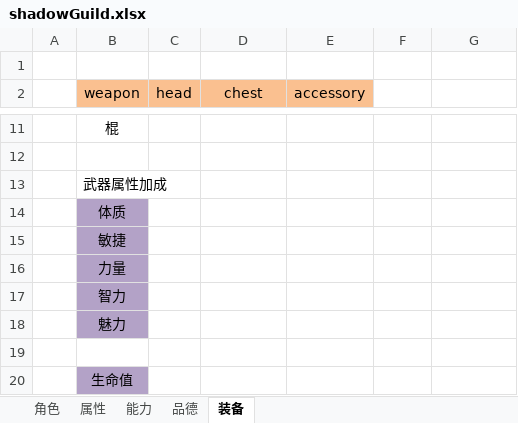
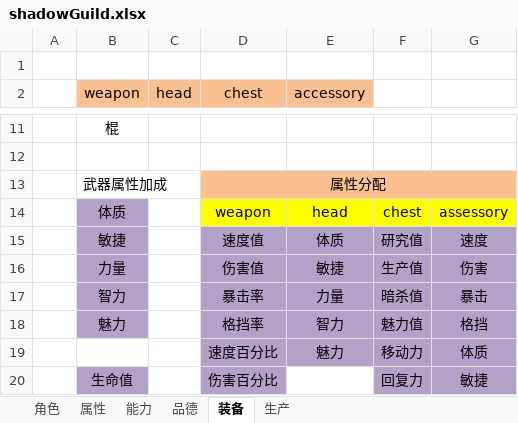
Before and after one commit to uglyfrog/hunterX_github, an Excel workbook: config/shadowGuild.xlsx, sheet 装备, drawn as a sheet; only a part is shown, gaps mark what is left out; values as stored, in another font and other column widths than the file's, no borders; the diff covers the shown part only; the diff names each change by its address in the sheet, - before the commit and + after, or states it on an @@ line.

```diff
--- a/config/shadowGuild.xlsx (sheet 装备)
+++ b/config/shadowGuild.xlsx (sheet 装备)
+sheet tab: 生产
-D13 (chest): (empty)
+D13 (chest): 属性分配
-D13:G13 fill: none
+D13:G13 fill: #FAC090
+D13:G13 merged
-D14 (chest): (empty)
+D14 (chest): weapon
-D14:G14 fill: none
+D14:G14 fill: #FFFF00
-E14 (accessory): (empty)
+E14 (accessory): head
-F14: (empty)
+F14: chest
-G14: (empty)
+G14: assessory
-D15 (chest): (empty)
+D15 (chest): 速度值
-D15:G19 fill: none
+D15:G19 fill: #B3A2C7
-E15 (accessory): (empty)
+E15 (accessory): 体质
-F15: (empty)
+F15: 研究值
-G15: (empty)
+G15: 速度
-D16 (chest): (empty)
+D16 (chest): 伤害值
-E16 (accessory): (empty)
+E16 (accessory): 敏捷
-F16: (empty)
+F16: 生产值
-G16: (empty)
+G16: 伤害
-D17 (chest): (empty)
+D17 (chest): 暴击率
-E17 (accessory): (empty)
+E17 (accessory): 力量
-F17: (empty)
+F17: 暗杀值
-G17: (empty)
+G17: 暴击
-D18 (chest): (empty)
+D18 (chest): 格挡率
-E18 (accessory): (empty)
+E18 (accessory): 智力
-F18: (empty)
+F18: 魅力值
-G18: (empty)
+G18: 格挡
-row 19: (empty)
+row 19:  |  |  | 速度百分比 | 魅力 | 移动力 | 体质
-D20 (chest): (empty)
+D20 (chest): 伤害百分比
-D20 fill: none
+D20 fill: #B3A2C7
-F20: (empty)
+F20: 回复力
-F20:G20 fill: none
+F20:G20 fill: #B3A2C7
-G20: (empty)
+G20: 敏捷
```
Also changed, not shown: 15 edited cells and cell formats elsewhere in this sheet, config/fish_design.xlsx, 1 other file.
